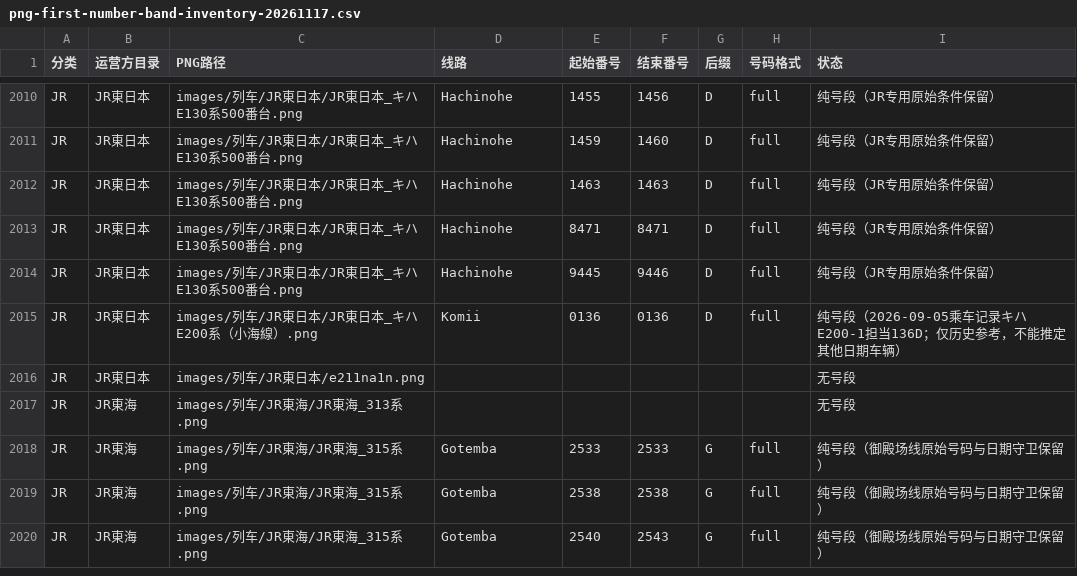
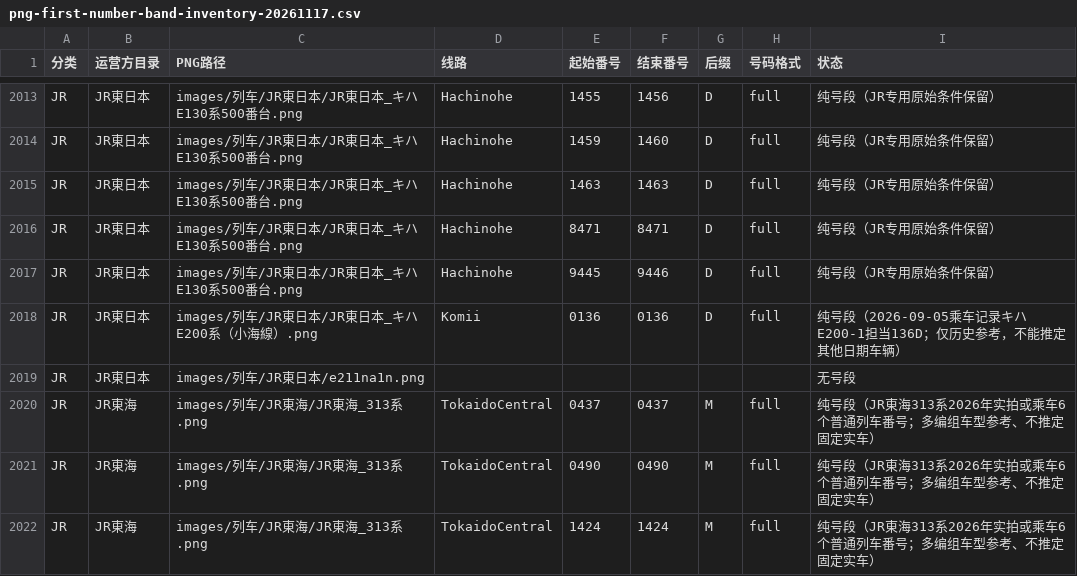
Before and after one commit to biubiu52011/pixel-tetsudo, a CSV file: data/audits/png-first-number-band-inventory-20261117.csv, drawn as a sheet; only a part is shown, gaps mark what is left out; the shorter side is filled out with more unchanged rows; the diff covers the shown part only.

Commit message:
feat(png): JR61 H5 E5 313 321 twelve observed singleton number bands

```diff
--- a/data/audits/png-first-number-band-inventory-20261117.csv
+++ b/data/audits/png-first-number-band-inventory-20261117.csv
@@ -2016,2 +2019,4 @@ JR,JR東日本,images/列车/JR東日本/JR東日本_キハE200系（小海線
 JR,JR東日本,images/列车/JR東日本/e211na1n.png,,,,,,无号段
-JR,JR東海,images/列车/JR東海/JR東海_313系.png,,,,,,无号段
+JR,JR東海,images/列车/JR東海/JR東海_313系.png,TokaidoCentral,0437,0437,M,full,纯号段（JR東海313系2026年实拍或乘车6个普通列车番号；多编组车型参考、不推定固定实车）
+JR,JR東海,images/列车/JR東海/JR東海_313系.png,TokaidoCentral,0490,0490,M,full,纯号段（JR東海313系2026年实拍或乘车6个普通列车番号；多编组车型参考、不推定固定实车）
+JR,JR東海,images/列车/JR東海/JR東海_313系.png,TokaidoCentral,1424,1424,M,full,纯号段（JR東海313系2026年实拍或乘车6个普通列车番号；多编组车型参考、不推定固定实车）
```
Also changed, not shown: 6 added rows and 18 edited cells elsewhere in this file, data/audits/png-unmapped-source-triage-20261118.csv, 11 other files.
